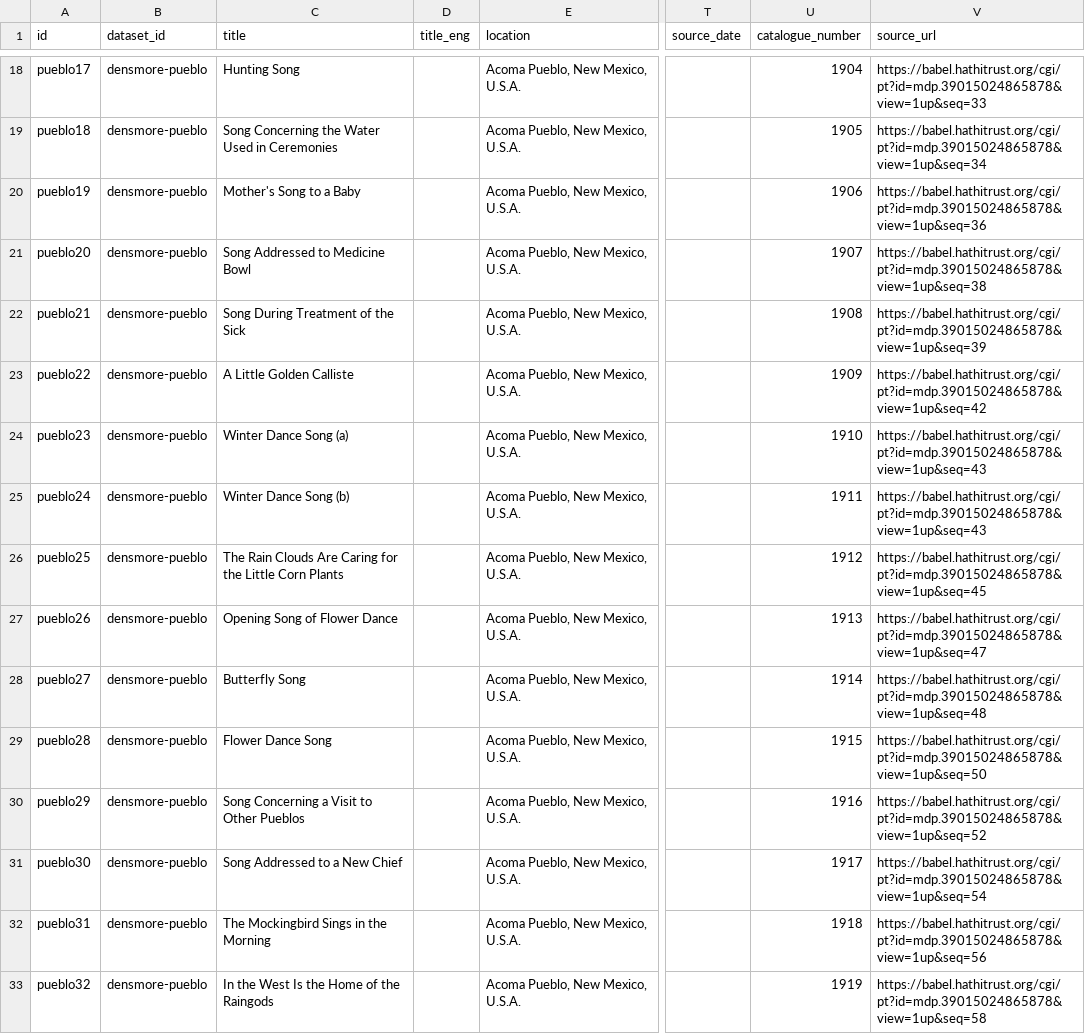
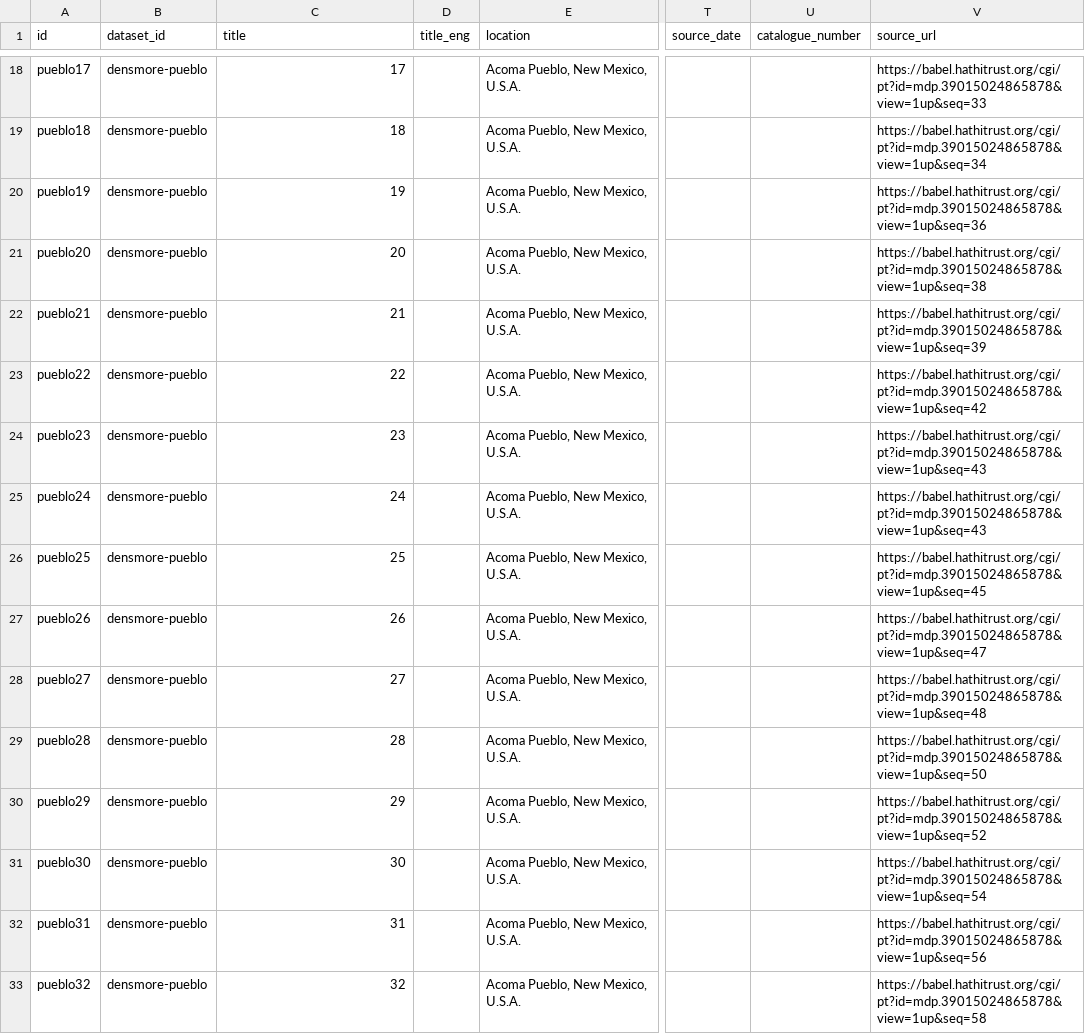
Before and after one commit to bacor/catafolk, a CSV file: datasets/densmore-pueblo/index.csv, drawn as a sheet; only a part is shown, gaps mark what is left out; the diff covers the shown part only; the diff names each change by its address in the sheet, - before the commit and + after, or states it on an @@ line.

```diff
--- a/datasets/densmore-pueblo/index.csv
+++ b/datasets/densmore-pueblo/index.csv
-C18 (title): Hunting Song
+C18 (title): 17
-U18 (catalogue_number): 1904
+U18 (catalogue_number): (empty)
-C19 (title): Song Concerning the Water Used in Ceremonies
+C19 (title): 18
-U19 (catalogue_number): 1905
+U19 (catalogue_number): (empty)
-C20 (title): Mother's Song to a Baby
+C20 (title): 19
-U20 (catalogue_number): 1906
+U20 (catalogue_number): (empty)
-C21 (title): Song Addressed to Medicine Bowl
+C21 (title): 20
-U21 (catalogue_number): 1907
+U21 (catalogue_number): (empty)
-C22 (title): Song During Treatment of the Sick
+C22 (title): 21
-U22 (catalogue_number): 1908
+U22 (catalogue_number): (empty)
-C23 (title): A Little Golden Calliste
+C23 (title): 22
-U23 (catalogue_number): 1909
+U23 (catalogue_number): (empty)
-C24 (title): Winter Dance Song (a)
+C24 (title): 23
-U24 (catalogue_number): 1910
+U24 (catalogue_number): (empty)
-C25 (title): Winter Dance Song (b)
+C25 (title): 24
-U25 (catalogue_number): 1911
+U25 (catalogue_number): (empty)
-C26 (title): The Rain Clouds Are Caring for the Little Corn Plants
+C26 (title): 25
-U26 (catalogue_number): 1912
+U26 (catalogue_number): (empty)
-C27 (title): Opening Song of Flower Dance
+C27 (title): 26
-U27 (catalogue_number): 1913
+U27 (catalogue_number): (empty)
-C28 (title): Butterfly Song
+C28 (title): 27
-U28 (catalogue_number): 1914
+U28 (catalogue_number): (empty)
-C29 (title): Flower Dance Song
+C29 (title): 28
-U29 (catalogue_number): 1915
+U29 (catalogue_number): (empty)
-C30 (title): Song Concerning a Visit to Other Pueblos
+C30 (title): 29
-U30 (catalogue_number): 1916
+U30 (catalogue_number): (empty)
-C31 (title): Song Addressed to a New Chief
+C31 (title): 30
-U31 (catalogue_number): 1917
+U31 (catalogue_number): (empty)
-C32 (title): The Mockingbird Sings in the Morning
+C32 (title): 31
-U32 (catalogue_number): 1918
+U32 (catalogue_number): (empty)
-C33 (title): In the West Is the Home of the Raingods
+C33 (title): 32
-U33 (catalogue_number): 1919
+U33 (catalogue_number): (empty)
```
Also changed, not shown: 132 edited cells elsewhere in this file, datasets/essen-deutschl-altdeu1/index.csv, datasets/essen-deutschl-erk/index.csv, 22 other files.
